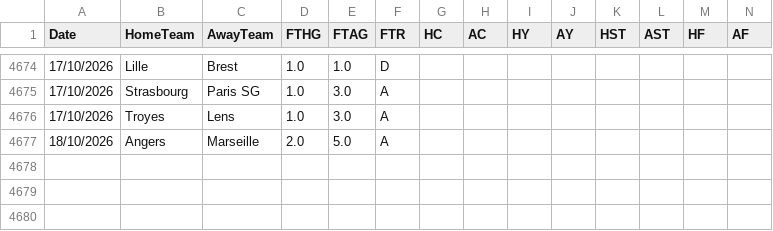
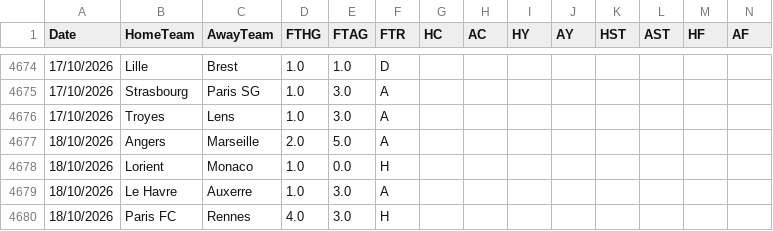
Before and after one commit to hectormera4-dotcom/premier-picks, a CSV file: ligue_1_combinado.csv, drawn as a sheet; only a part is shown, gaps mark what is left out; rows hold the shown columns only; the diff names each change by its address in the sheet, - before the commit and + after, or states it on an @@ line.

```diff
--- a/ligue_1_combinado.csv
+++ b/ligue_1_combinado.csv
+row 4678: 18/10/2026 | Lorient | Monaco | 1.0 | 0.0 | H
+row 4679: 18/10/2026 | Le Havre | Auxerre | 1.0 | 3.0 | A
+row 4680: 18/10/2026 | Paris FC | Rennes | 4.0 | 3.0 | H
```
Also changed, not shown: bundesliga_combinado.csv, eredivisie_combinado.csv, 3 other files.
